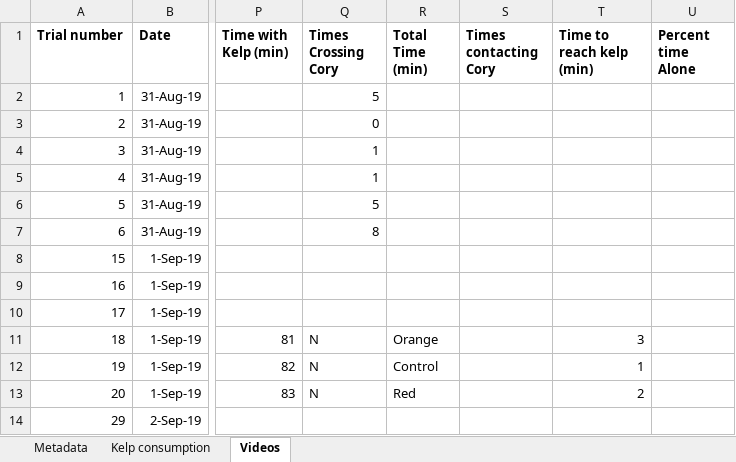
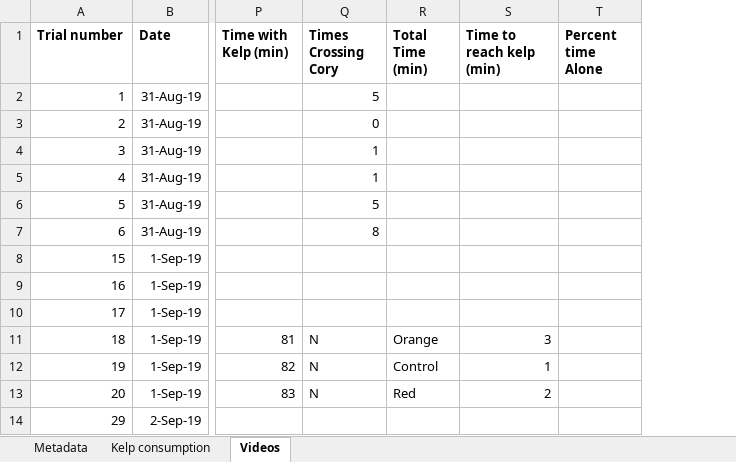
Before and after one commit to ameliaritger/Ritger-2019-Corynactis-urchin-deterrence, an Excel workbook: data/raw.xlsx, sheet Videos, drawn as a sheet; only a part is shown, gaps mark what is left out; values as stored, in another font and other column widths than the file's, no borders; the diff names each change by its address in the sheet, - before the commit and + after, or states it on an @@ line.

```diff
--- a/data/raw.xlsx (sheet Videos)
+++ b/data/raw.xlsx (sheet Videos)
-column S (Times contacting Cory), empty
```
Also changed, not shown: sheet Kelp consumption.
